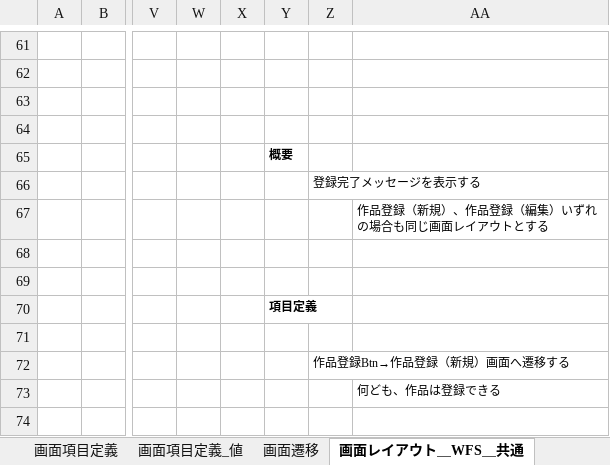
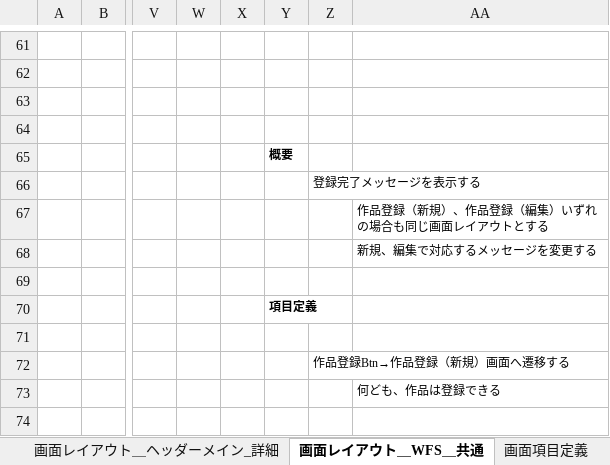
Before and after one commit to gitRock2016/WFS_Design, an Excel workbook: 01.設計/WFS_設計.xlsx, sheet 画面レイアウト＿WFS＿共通, drawn as a sheet; only a part is shown, gaps mark what is left out; values as stored, in another font and other column widths than the file's, no borders; the diff names each change by its address in the sheet, - before the commit and + after, or states it on an @@ line.

Commit message:
画面項目定義、画面一覧の作成完了

```diff
--- a/01.設計/WFS_設計.xlsx (sheet 画面レイアウト＿WFS＿共通)
+++ b/01.設計/WFS_設計.xlsx (sheet 画面レイアウト＿WFS＿共通)
@@ sheet tab order changed: 画面レイアウト＿ヘッダーメイン_詳細 | 画面レイアウト＿WFS＿共通 | 画面項目定義 @@
-AA68: (empty)
+AA68: 新規、編集で対応するメッセージを変更する
```
Also changed, not shown: sheet 画面項目定義, sheet 画面遷移, sheet 画面レイアウト＿WFS＿ディーラ, sheet 変更履歴, other sheet tabs, charts or pictures.
